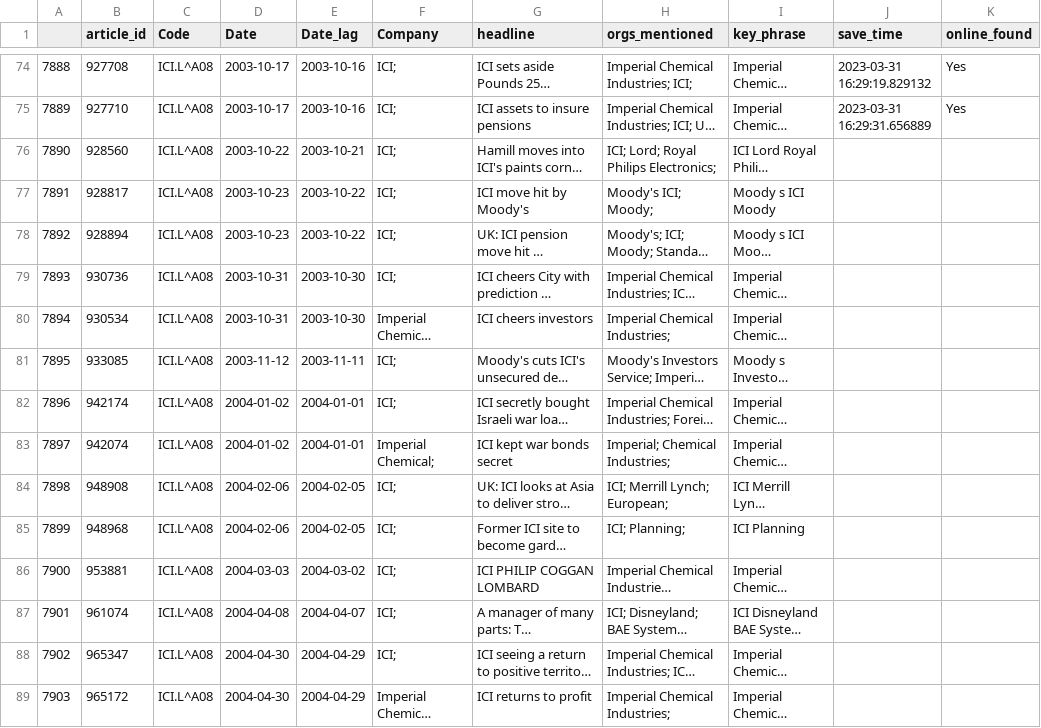
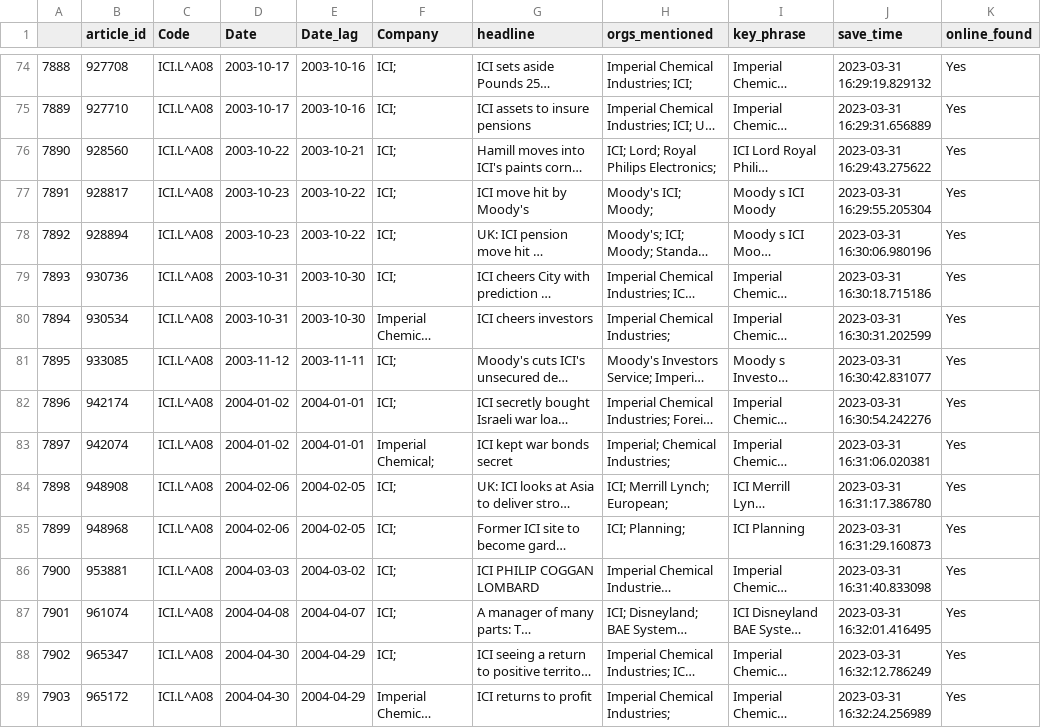
Before and after one commit to julianashwin/Media_volatility, a CSV file: selenium_factiva/save_times/ICI.L^A08.csv, drawn as a sheet; only a part is shown, gaps mark what is left out; long unchanged cells end in …; the diff covers the shown part only; the diff names each change by its address in the sheet, - before the commit and + after, or states it on an @@ line.

Commit message:
more online stuff

```diff
--- a/selenium_factiva/save_times/ICI.L^A08.csv
+++ b/selenium_factiva/save_times/ICI.L^A08.csv
-J76 (save_time): (empty)
+J76 (save_time): 2023-03-31 16:29:43.275622
-K76:K89 (online_found): (empty)
+K76:K89 (online_found): Yes
-J77 (save_time): (empty)
+J77 (save_time): 2023-03-31 16:29:55.205304
-J78 (save_time): (empty)
+J78 (save_time): 2023-03-31 16:30:06.980196
-J79 (save_time): (empty)
+J79 (save_time): 2023-03-31 16:30:18.715186
-J80 (save_time): (empty)
+J80 (save_time): 2023-03-31 16:30:31.202599
-J81 (save_time): (empty)
+J81 (save_time): 2023-03-31 16:30:42.831077
-J82 (save_time): (empty)
+J82 (save_time): 2023-03-31 16:30:54.242276
-J83 (save_time): (empty)
+J83 (save_time): 2023-03-31 16:31:06.020381
-J84 (save_time): (empty)
+J84 (save_time): 2023-03-31 16:31:17.386780
-J85 (save_time): (empty)
+J85 (save_time): 2023-03-31 16:31:29.160873
-J86 (save_time): (empty)
+J86 (save_time): 2023-03-31 16:31:40.833098
-J87 (save_time): (empty)
+J87 (save_time): 2023-03-31 16:32:01.416495
-J88 (save_time): (empty)
+J88 (save_time): 2023-03-31 16:32:12.786249
-J89 (save_time): (empty)
+J89 (save_time): 2023-03-31 16:32:24.256989
```
Also changed, not shown: 130 edited cells elsewhere in this file, 47 other files.
